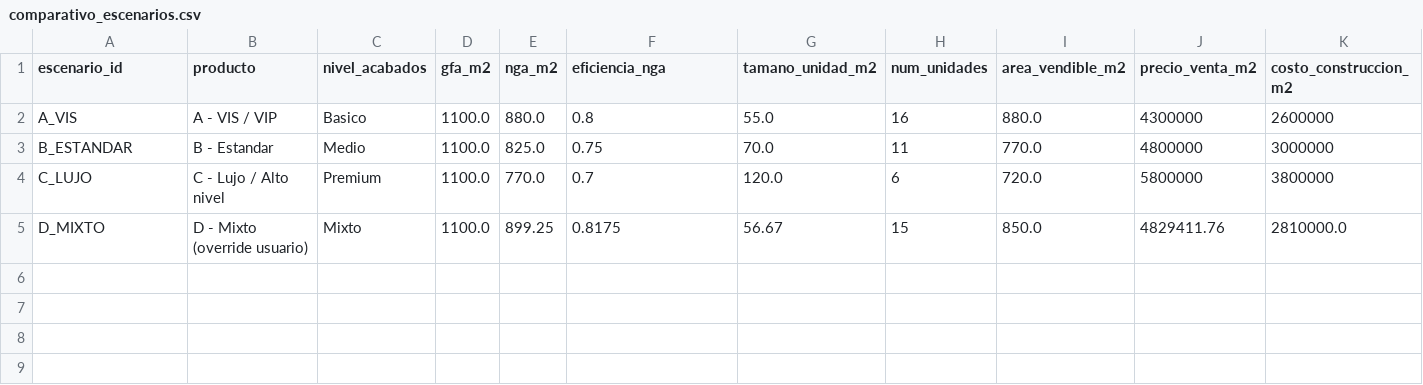
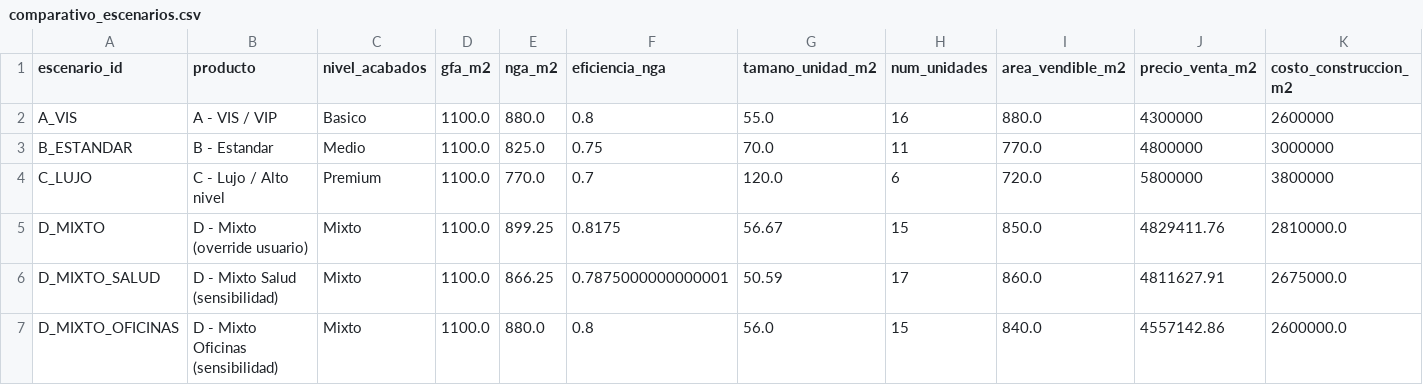
Before and after one commit to DESalasC/Parametric-Design, a CSV file: src/fase-2-demanda/F2_Modelo_Financiero/resultados/comparativo_escenarios.csv, drawn as a sheet; only a part is shown; rows hold the shown columns only; the diff names each change by its address in the sheet, - before the commit and + after, or states it on an @@ line.

```diff
--- a/src/fase-2-demanda/F2_Modelo_Financiero/resultados/comparativo_escenarios.csv
+++ b/src/fase-2-demanda/F2_Modelo_Financiero/resultados/comparativo_escenarios.csv
+row 6: D_MIXTO_SALUD | D - Mixto Salud (sensibilidad) | Mixto | 1100.0 | 866.25 | 0.7875000000000001 | 50.59 | 17 | 860.0 | 4811627.91 | 2675000.0
+row 7: D_MIXTO_OFICINAS | D - Mixto Oficinas (sensibilidad) | Mixto | 1100.0 | 880.0 | 0.8 | 56.0 | 15 | 840.0 | 4557142.86 | 2600000.0
```
Also changed, not shown: src/fase-2-demanda/F2_Modelo_Financiero/resultados/flujo_caja_D_MIXTO_arriendo.csv, src/fase-2-demanda/F2_Modelo_Financiero/resultados/flujo_caja_D_MIXTO_compra.csv, 26 other files.
